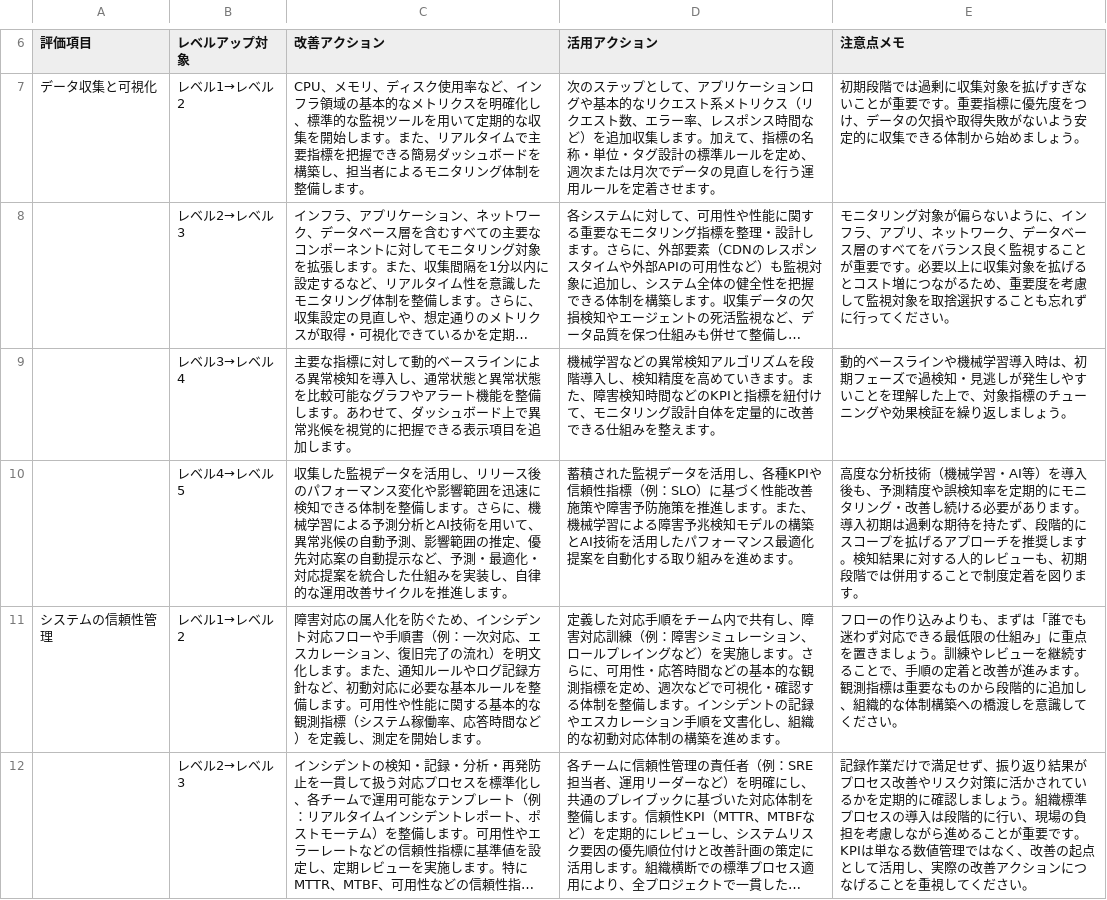
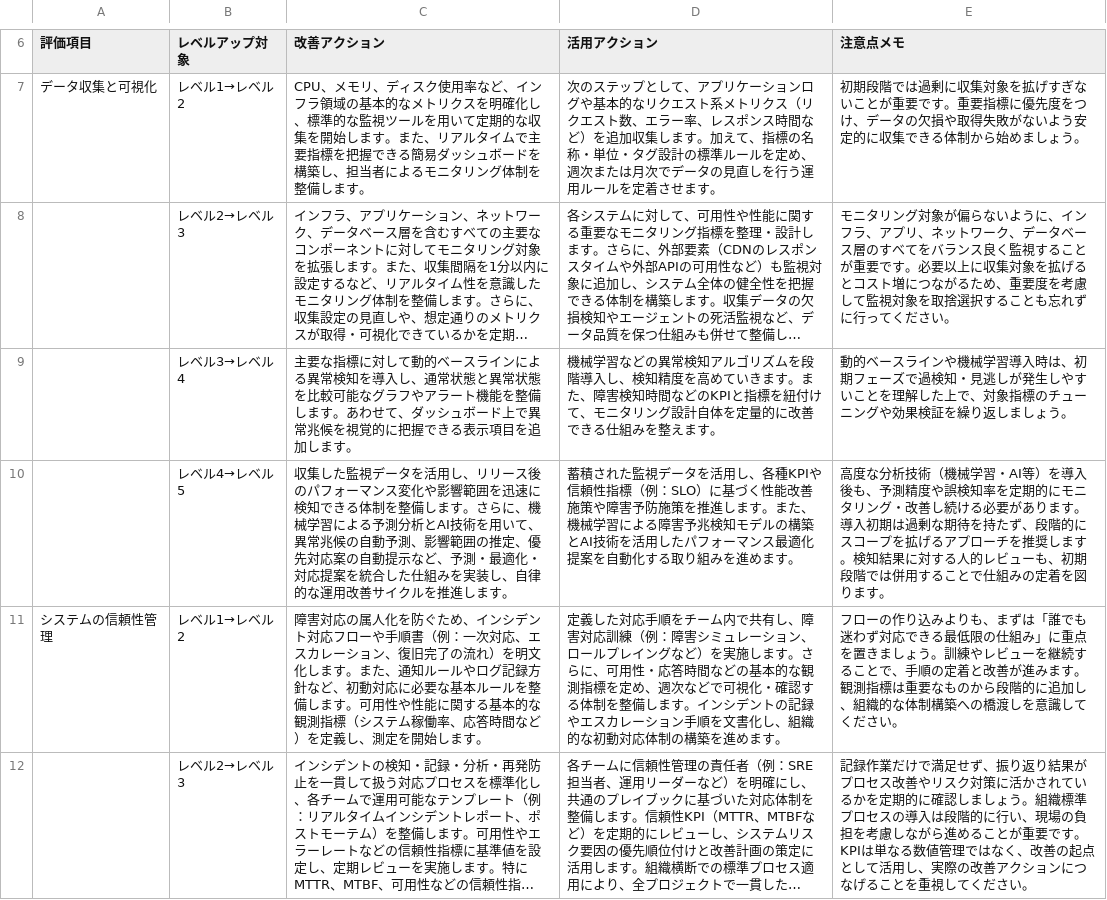
Before and after one commit to dmm-com/observability-maturity-model, a CSV file: csv/improvement-action-plan.csv, drawn as a sheet; only a part is shown, gaps mark what is left out; long unchanged cells end in ….

Commit message:
改善アクションプランの誤字「制度定着」を修正

```diff
--- a/csv/improvement-action-plan.csv
+++ b/csv/improvement-action-plan.csv
@@ -9,3 +9,3 @@
 ,レベル3→レベル4,主要な指標に対して動的ベースラインによる異常検知を導入し、通常状態と異常状態を比較可能なグラフやアラート機能を整備します。あわせて、ダッシュボード上で異常兆候を視覚的に把握できる表示項目を追加します。,機械学習などの異常検知アルゴリズムを段階導入し、検知精度を高めていきます。また、障害検知時間などのKPIと指標を紐付けて、モニタリング設計自体を定量的に改善できる仕組みを整えます。,動的ベースラインや機械学習導入時は、初期フェーズで過検知・見逃しが発生しやすいことを理解した上で、対象指標のチューニングや効果検証を繰り返しましょう。
-,レベル4→レベル5,収集した監視データを活用し、リリース後のパフォーマンス変化や影響範囲を迅速に検知できる体制を整備します。さらに、機械学習による予測分析とAI技術を用いて、異常兆候の自動予測、影響範囲の推定、優先対応案の自動提示など、予測・最適化・対応提案を統合した仕組みを実装し、自律的な運用改善サイクルを推進します。,蓄積された監視データを活用し、各種KPIや信頼性指標（例：SLO）に基づく性能改善施策や障害予防施策を推進します。また、機械学習による障害予兆検知モデルの構築とAI技術を活用したパフォーマンス最適化提案を自動化する取り組みを進めます。,高度な分析技術（機械学習・AI等）を導入後も、予測精度や誤検知率を定期的にモニタリング・改善し続ける必要があります。導入初期は過剰な期待を持たず、段階的にスコープを拡げるアプローチを推奨します。検知結果に対する人的レビューも、初期段階では併用することで制度定着を図ります。
+,レベル4→レベル5,収集した監視データを活用し、リリース後のパフォーマンス変化や影響範囲を迅速に検知できる体制を整備します。さらに、機械学習による予測分析とAI技術を用いて、異常兆候の自動予測、影響範囲の推定、優先対応案の自動提示など、予測・最適化・対応提案を統合した仕組みを実装し、自律的な運用改善サイクルを推進します。,蓄積された監視データを活用し、各種KPIや信頼性指標（例：SLO）に基づく性能改善施策や障害予防施策を推進します。また、機械学習による障害予兆検知モデルの構築とAI技術を活用したパフォーマンス最適化提案を自動化する取り組みを進めます。,高度な分析技術（機械学習・AI等）を導入後も、予測精度や誤検知率を定期的にモニタリング・改善し続ける必要があります。導入初期は過剰な期待を持たず、段階的にスコープを拡げるアプローチを推奨します。検知結果に対する人的レビューも、初期段階では併用することで仕組みの定着を図ります。
 システムの信頼性管理,レベル1→レベル2,障害対応の属人化を防ぐため、インシデント対応フローや手順書（例：一次対応、エスカレーション、復旧完了の流れ）を明文化します。また、通知ルールやログ記録方針など、初動対応に必要な基本ルールを整備します。可用性や性能に関する基本的な観測指標（システム稼働率、応答時間など）を定義し、測定を開始します。,定義した対応手順をチーム内で共有し、障害対応訓練（例：障害シミュレーション、ロールプレイングなど）を実施します。さらに、可用性・応答時間などの基本的な観測指標を定め、週次などで可視化・確認する体制を整備します。インシデントの記録やエスカレーション手順を文書化し、組織的な初動対応体制の構築を進めます。,フローの作り込みよりも、まずは「誰でも迷わず対応できる最低限の仕組み」に重点を置きましょう。訓練やレビューを継続することで、手順の定着と改善が進みます。観測指標は重要なものから段階的に追加し、組織的な体制構築への橋渡しを意識してください。
```
